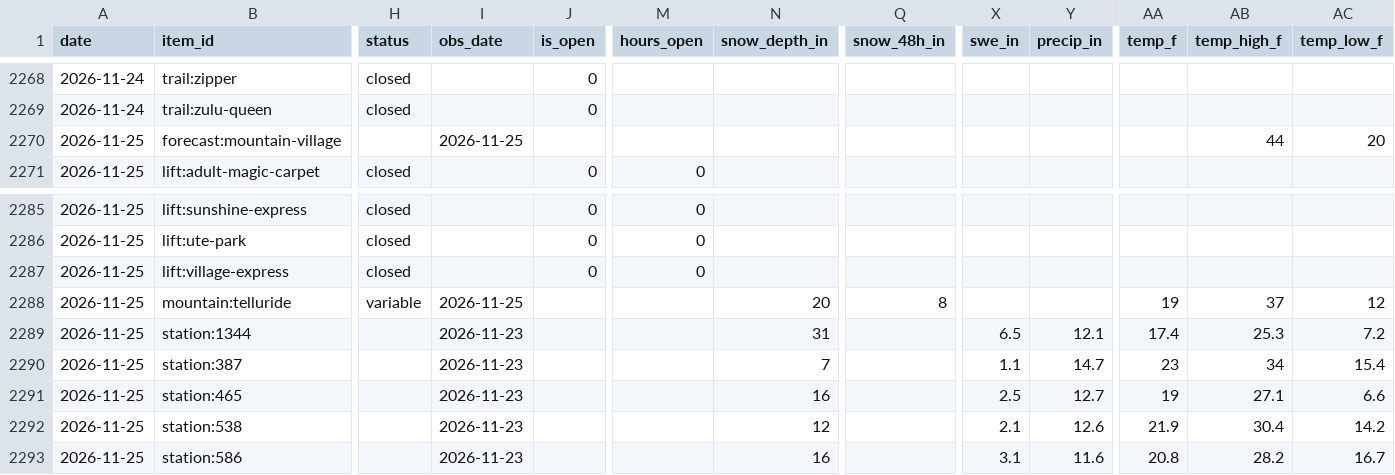
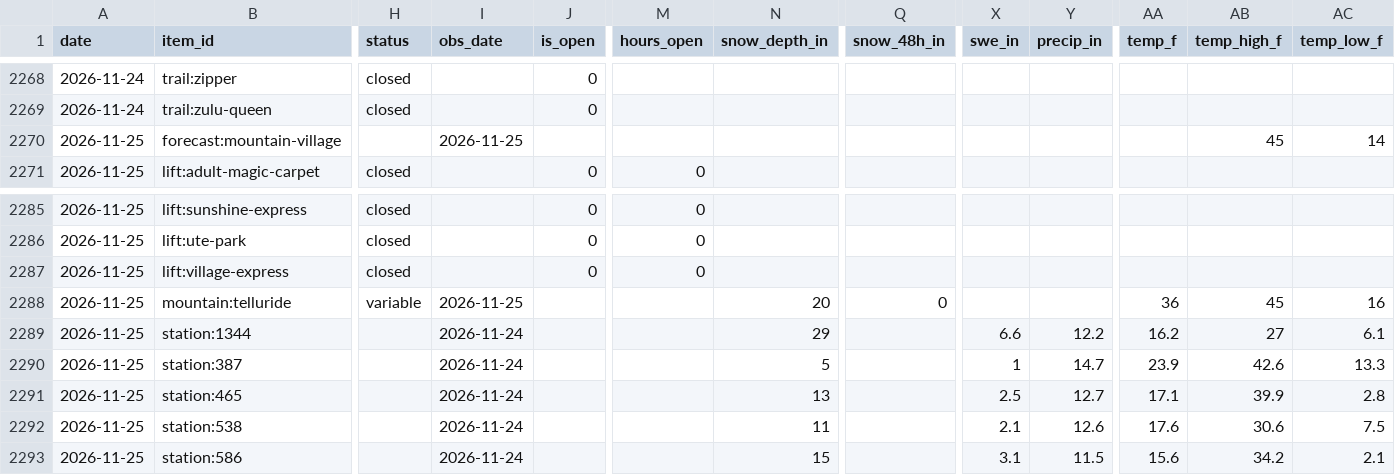
Before and after one commit to akroeger2004/telluride-tracker, a CSV file: data/history.csv, drawn as a sheet; only a part is shown, gaps mark what is left out; the diff covers the shown part only; the diff names each change by its address in the sheet, - before the commit and + after, or states it on an @@ line.

```diff
--- a/data/history.csv
+++ b/data/history.csv
-AB2270 (temp_high_f): 44
+AB2270 (temp_high_f): 45
-AC2270 (temp_low_f): 20
+AC2270 (temp_low_f): 14
-Q2288 (snow_48h_in): 8
+Q2288 (snow_48h_in): 0
-AA2288 (temp_f): 19
+AA2288 (temp_f): 36
-AB2288 (temp_high_f): 37
+AB2288 (temp_high_f): 45
-AC2288 (temp_low_f): 12
+AC2288 (temp_low_f): 16
-I2289:I2293 (obs_date): 2026-11-23
+I2289:I2293 (obs_date): 2026-11-24
-N2289 (snow_depth_in): 31
+N2289 (snow_depth_in): 29
-X2289 (swe_in): 6.5
+X2289 (swe_in): 6.6
-Y2289 (precip_in): 12.1
+Y2289 (precip_in): 12.2
-AA2289 (temp_f): 17.4
+AA2289 (temp_f): 16.2
-AB2289 (temp_high_f): 25.3
+AB2289 (temp_high_f): 27
-AC2289 (temp_low_f): 7.2
+AC2289 (temp_low_f): 6.1
-N2290 (snow_depth_in): 7
+N2290 (snow_depth_in): 5
-X2290 (swe_in): 1.1
+X2290 (swe_in): 1
-AA2290 (temp_f): 23
+AA2290 (temp_f): 23.9
-AB2290 (temp_high_f): 34
+AB2290 (temp_high_f): 42.6
-AC2290 (temp_low_f): 15.4
+AC2290 (temp_low_f): 13.3
-N2291 (snow_depth_in): 16
+N2291 (snow_depth_in): 13
-AA2291 (temp_f): 19
+AA2291 (temp_f): 17.1
-AB2291 (temp_high_f): 27.1
+AB2291 (temp_high_f): 39.9
-AC2291 (temp_low_f): 6.6
+AC2291 (temp_low_f): 2.8
-N2292 (snow_depth_in): 12
+N2292 (snow_depth_in): 11
-AA2292 (temp_f): 21.9
+AA2292 (temp_f): 17.6
-AB2292 (temp_high_f): 30.4
+AB2292 (temp_high_f): 30.6
-AC2292 (temp_low_f): 14.2
+AC2292 (temp_low_f): 7.5
-N2293 (snow_depth_in): 16
+N2293 (snow_depth_in): 15
-Y2293 (precip_in): 11.6
+Y2293 (precip_in): 11.5
-AA2293 (temp_f): 20.8
+AA2293 (temp_f): 15.6
-AB2293 (temp_high_f): 28.2
+AB2293 (temp_high_f): 34.2
-AC2293 (temp_low_f): 16.7
+AC2293 (temp_low_f): 2.1
```
Also changed, not shown: 21 edited cells elsewhere in this file, 4 other files.
